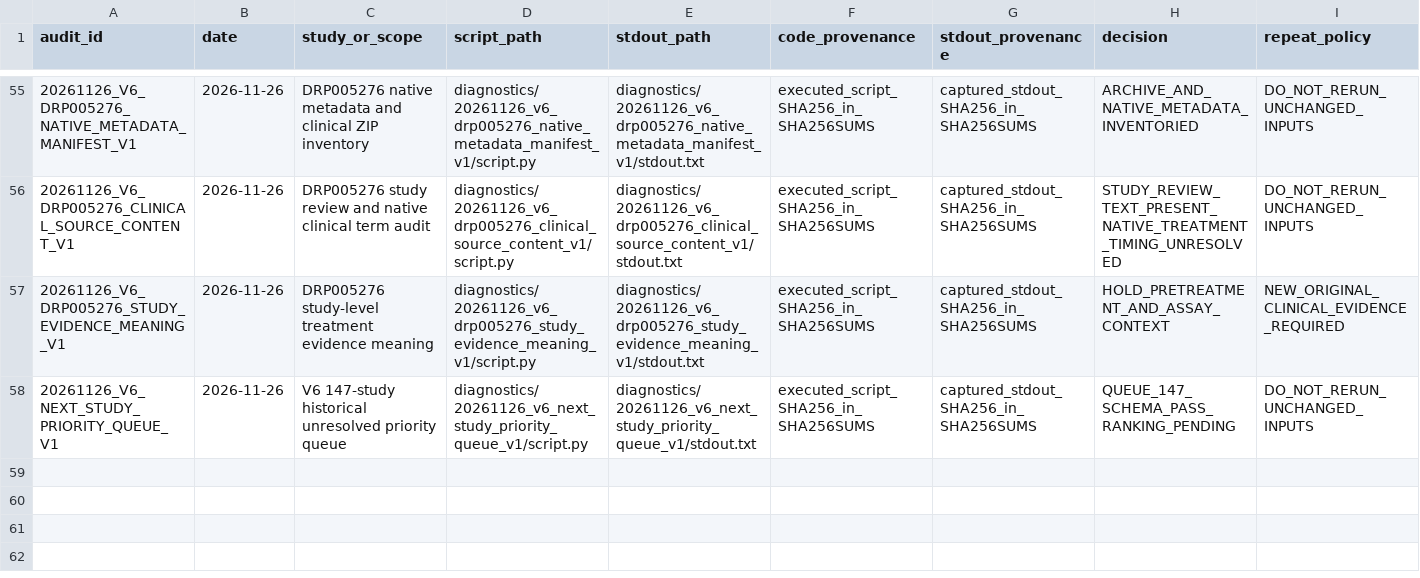
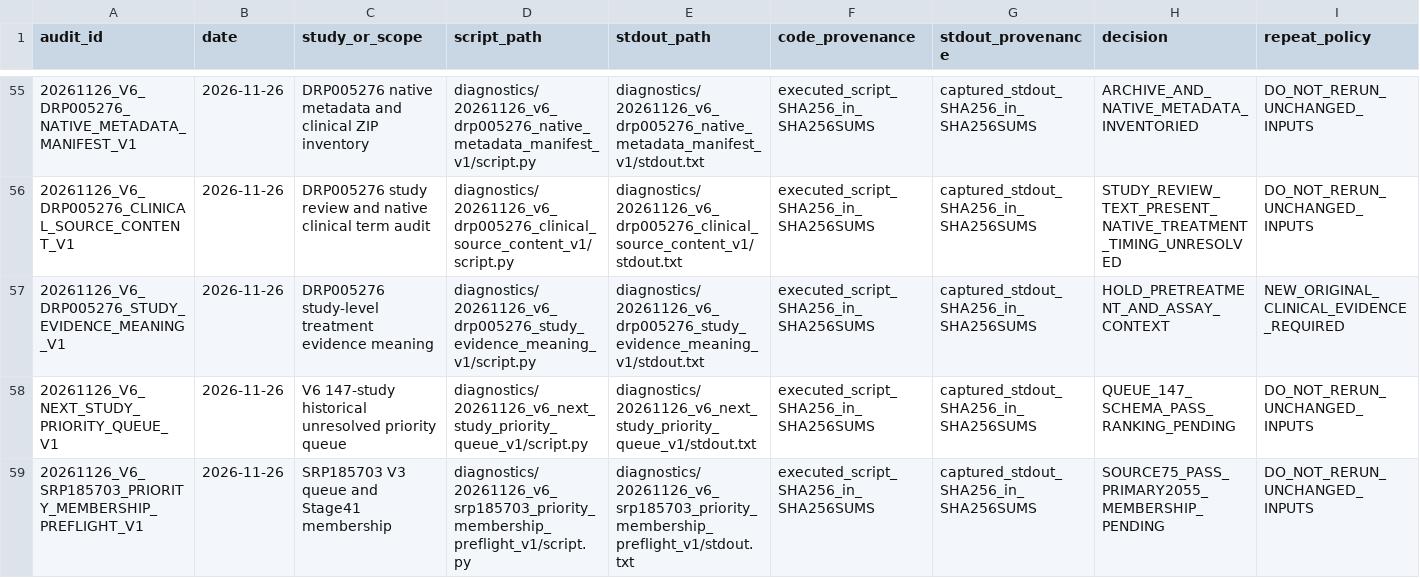
Before and after one commit to nousiaso/recount3-certification-audit, a TSV file: AUDIT_REGISTRY.tsv, drawn as a sheet; only a part is shown, gaps mark what is left out; the diff names each change by its address in the sheet, - before the commit and + after, or states it on an @@ line.

Commit message:
audit(v6): reconcile SRP185703 Stage41 source membership

```diff
--- a/AUDIT_REGISTRY.tsv
+++ b/AUDIT_REGISTRY.tsv
+row 59: 20261126_V6_SRP185703_PRIORITY_MEMBERSHIP_PREFLIGHT_V1 | 2026-11-26 | SRP185703 V3 queue and Stage41 membership | diagnostics/20261126_v6_srp185703_priority_membership_preflight_v1/script.py | diagnostics/20261126_v6_srp185703_priority_membership_preflight_v1/stdout.txt | executed_script_SHA256_in_SHA256SUMS | captured_stdout_SHA256_in_SHA256SUMS | SOURCE75_PASS_PRIMARY2055_MEMBERSHIP_PENDING | DO_NOT_RERUN_UNCHANGED_INPUTS
```
Also changed, not shown: 6 other files.
